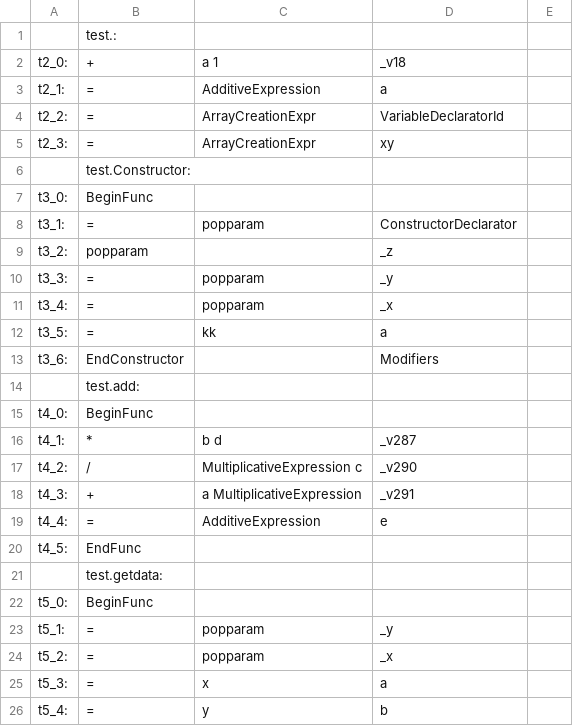
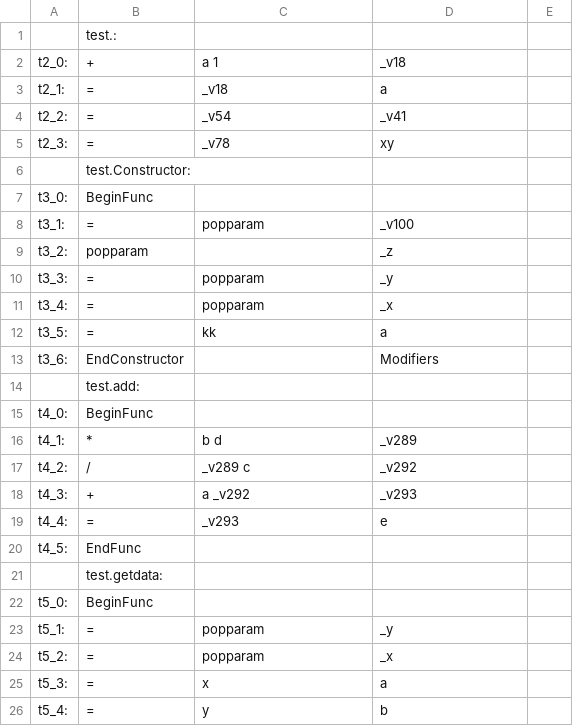
Before and after one commit to sandeepb20/Milestone, a CSV file: cs335_project_200530/src/3ac.csv, drawn as a sheet; only a part is shown; the diff covers the shown part only.

```diff
--- a/cs335_project_200530/src/3ac.csv
+++ b/cs335_project_200530/src/3ac.csv
@@ -2,8 +2,8 @@
       t2_0: ,+,  a  1 , _v18
-      t2_1: ,=,  AdditiveExpression   , a
-      t2_2: ,=,  ArrayCreationExpr   , VariableDeclaratorId
-      t2_3: ,=,  ArrayCreationExpr   , xy
+      t2_1: ,=,  _v18   , a
+      t2_2: ,=,  _v54   , _v41
+      t2_3: ,=,  _v78   , xy
 ,test.Constructor:
       t3_0: ,BeginFunc,     ,
-      t3_1: ,=,  popparam   , ConstructorDeclarator
+      t3_1: ,=,  popparam   , _v100
       t3_2: ,popparam,     , _z
@@ -15,6 +15,6 @@
       t4_0: ,BeginFunc,     ,
-      t4_1: ,*,  b  d , _v287
-      t4_2: ,/,  MultiplicativeExpression  c , _v290
-      t4_3: ,+,  a  MultiplicativeExpression , _v291
-      t4_4: ,=,  AdditiveExpression   , e
+      t4_1: ,*,  b  d , _v289
+      t4_2: ,/,  _v289  c , _v292
+      t4_3: ,+,  a  _v292 , _v293
+      t4_4: ,=,  _v293   , e
       t4_5: ,EndFunc,     ,
```
Also changed, not shown: 1 added row and 25 edited cells elsewhere in this file, 3 other files.
